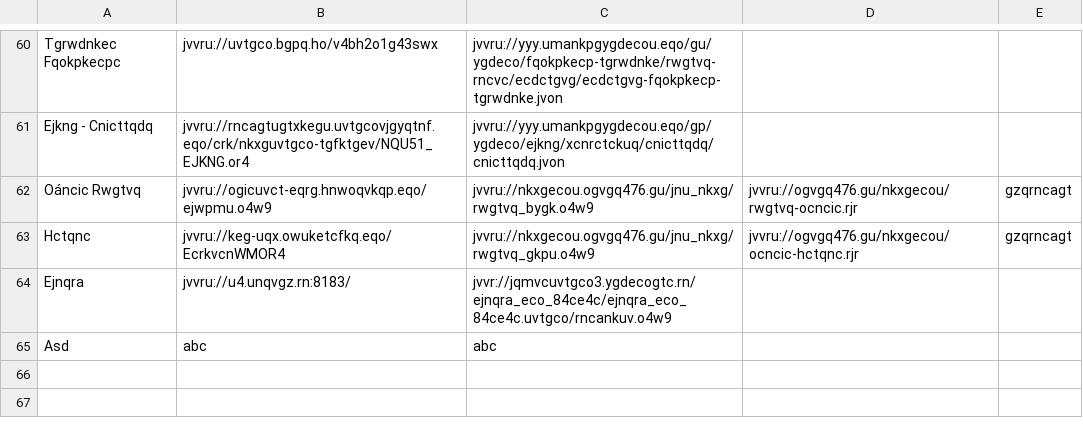
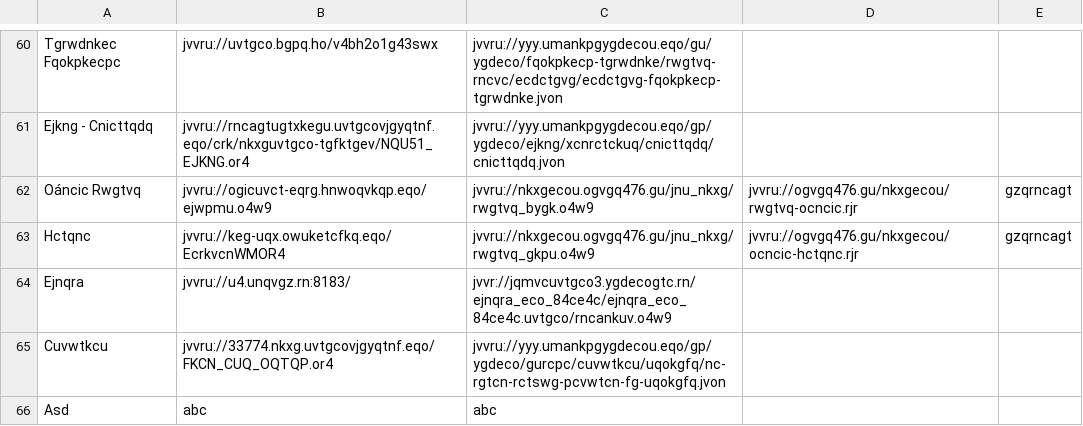
Before and after one commit to andalusianroads/javascript, a CSV file: tv/tv.csv, drawn as a sheet; only a part is shown, gaps mark what is left out; the diff names each change by its address in the sheet, - before the commit and + after, or states it on an @@ line.

Commit message:
Update tv.csv

```diff
--- a/tv/tv.csv
+++ b/tv/tv.csv
+row 65: Cuvwtkcu | jvvru://33774.nkxg.uvtgcovjgyqtnf.eqo/FKCN_CUQ_OQTQP.or4 | jvvru://yyy.umankpgygdecou.eqo/gp/ygdeco/gurcpc/cuvwtkcu/uqokgfq/nc-rgtcn-rctswg-pcvwtcn-fg-uqokgfq.jvon
```
